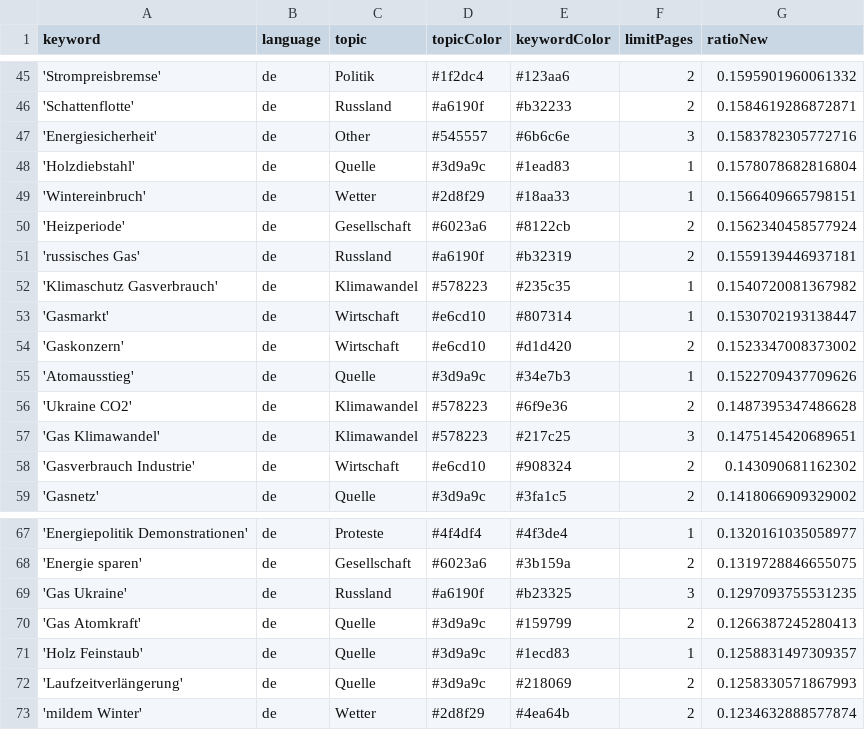
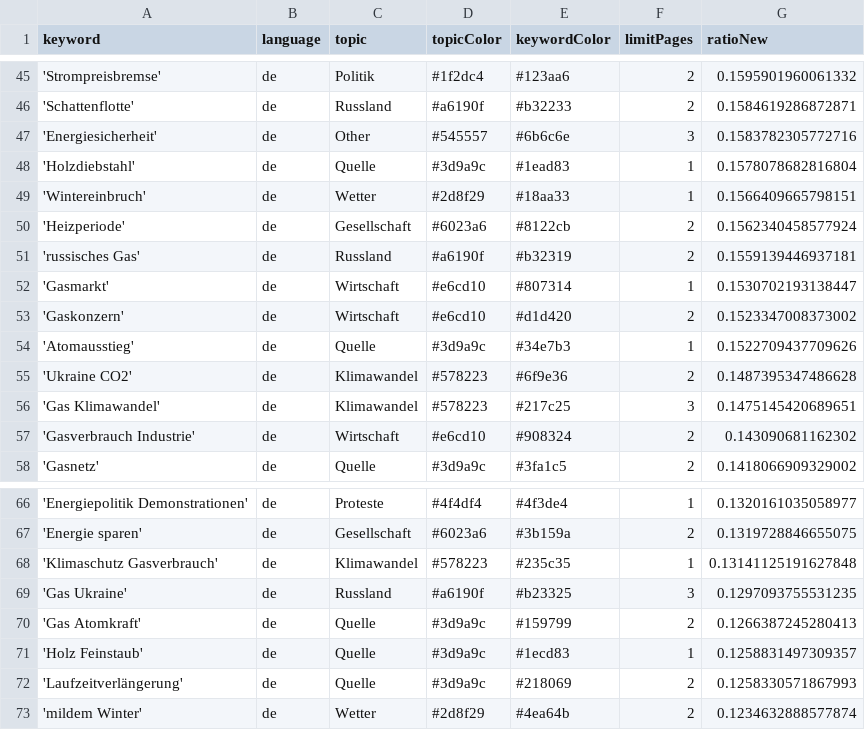
Before and after one commit to newsWhisperer/winterWeapon, a CSV file: keywords.csv, drawn as a sheet; only a part is shown, gaps mark what is left out; removed rows and columns are numbered as before the commit, all else as after; the diff names each change by its address in the sheet, - before the commit and + after, or states it on an @@ line.

Commit message:
Commit from GitHub Actions (harvest:0.0)

```diff
--- a/keywords.csv
+++ b/keywords.csv
-row 52: 'Klimaschutz Gasverbrauch' | de | Klimawandel | #578223 | #235c35 | 1 | 0.1540720081367982
+row 68: 'Klimaschutz Gasverbrauch' | de | Klimawandel | #578223 | #235c35 | 1 | 0.13141125191627848
```
